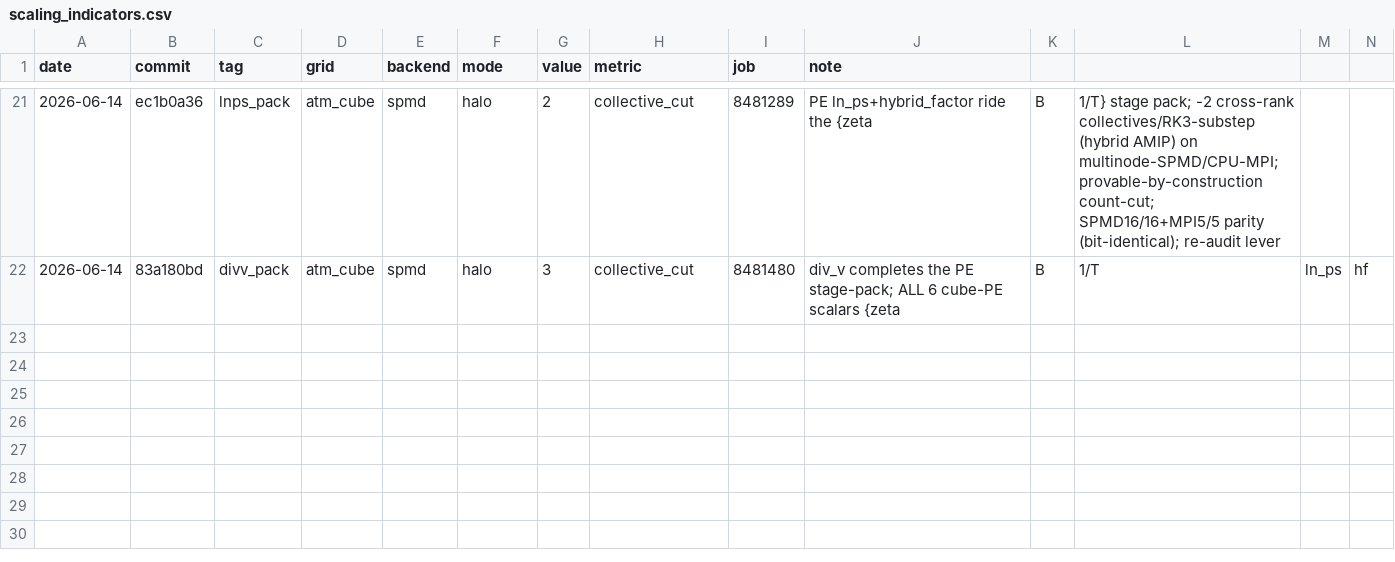
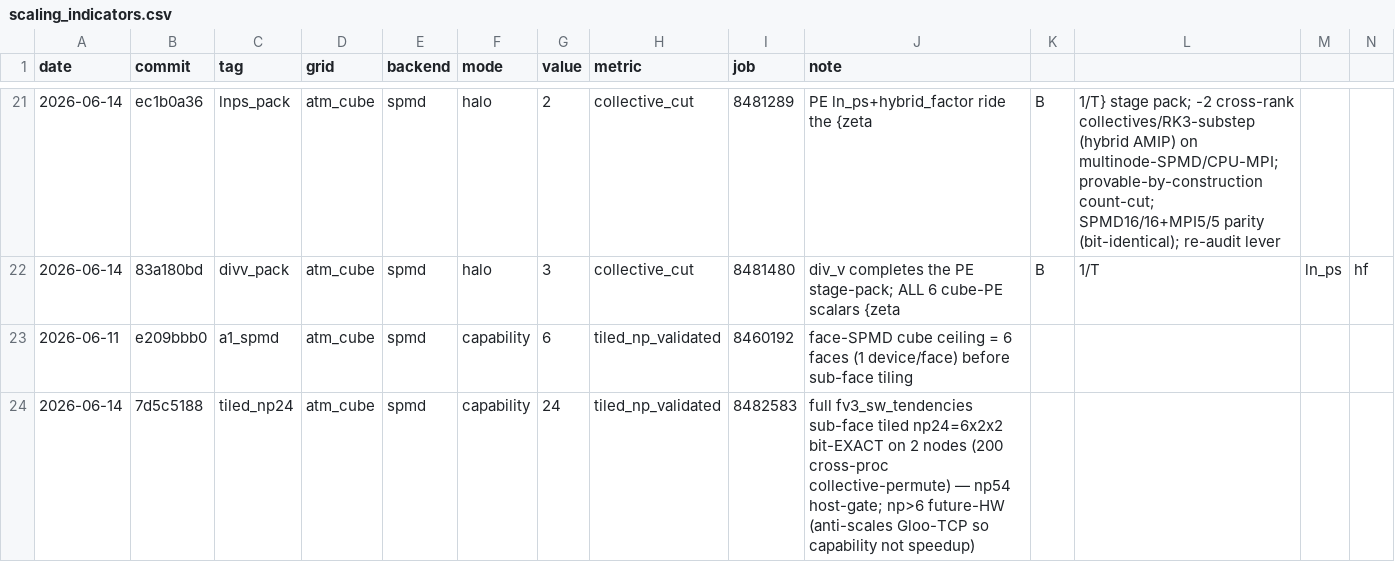
Before and after one commit to climate-federation/legoESM, a CSV file: docs/scaling/scaling_indicators.csv, drawn as a sheet; only a part is shown, gaps mark what is left out; rows hold the shown columns only; the diff names each change by its address in the sheet, - before the commit and + after, or states it on an @@ line.

```diff
--- a/docs/scaling/scaling_indicators.csv
+++ b/docs/scaling/scaling_indicators.csv
+row 23: 2026-06-11 | e209bbb0 | a1_spmd | atm_cube | spmd | capability | 6 | tiled_np_validated | 8460192 | face-SPMD cube ceiling = 6 faces (1 device/face) before sub-face tiling
+row 24: 2026-06-14 | 7d5c5188 | tiled_np24 | atm_cube | spmd | capability | 24 | tiled_np_validated | 8482583 | full fv3_sw_tendencies sub-face tiled np24=6x2x2 bit-EXACT on 2 nodes (200 cross-proc collective-permute) — np54 host-gate; np>6 future-HW (anti-scales Gloo-TCP so capability not speedup)
```
Also changed, not shown: 6 other files.
